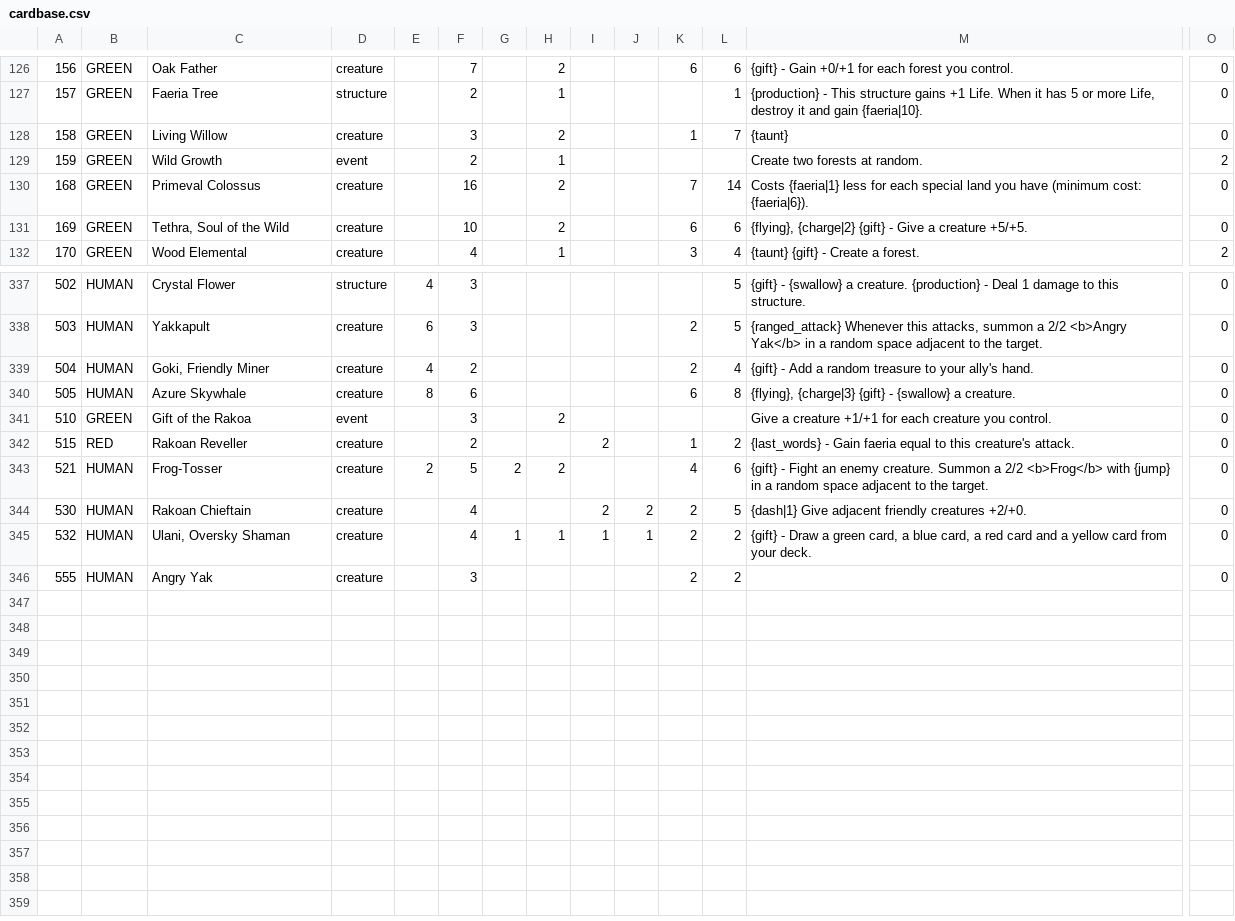
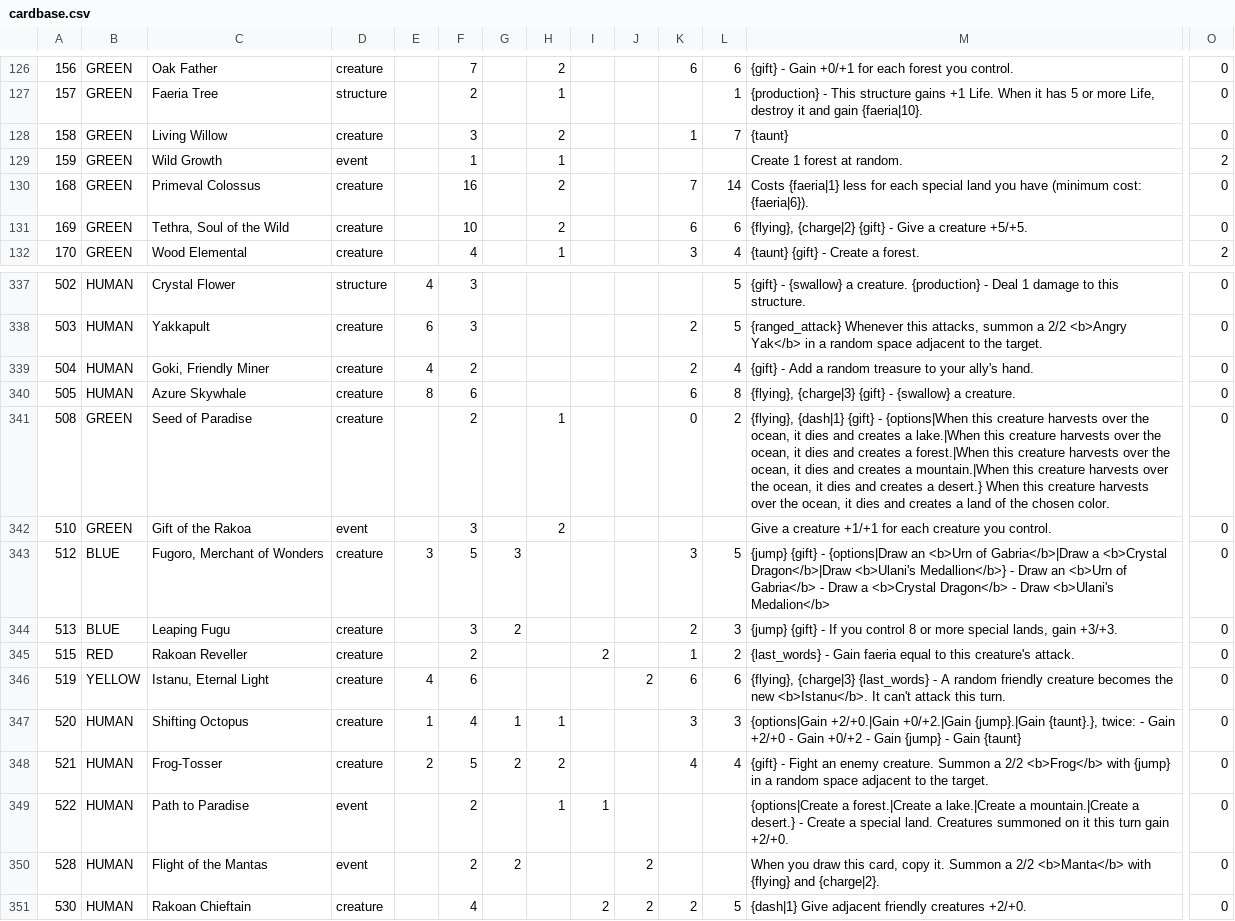
Before and after one commit to Varabe/faeria-puzzle-editor, a CSV file: cardbase.csv, drawn as a sheet; only a part is shown, gaps mark what is left out; the shorter side is filled out with more unchanged rows; addresses are those after the commit; rows hold the shown columns only; the diff names each change by its address in the sheet, - before the commit and + after, or states it on an @@ line.

```diff
--- a/cardbase.csv
+++ b/cardbase.csv
-F129: 2
+F129: 1
-M129: Create two forests at random.
+M129: Create 1 forest at random.
+row 341: 508 | GREEN | Seed of Paradise | creature |  | 2 |  | 1 |  |  | 0 | 2 | {flying}, {dash|1} {gift} - {options|When this creature harvests over the ocean, it dies and creates a lake.|When this creature harvests over the ocean, it dies and creates a forest.|When this creature harvests over the ocean, it dies and creates a mountain.|When this creature harvests over the ocean, it dies and creates a desert.} When this creature harvests over the ocean, it dies and creates a land of the chosen color. | 0
+row 343: 512 | BLUE | Fugoro, Merchant of Wonders | creature | 3 | 5 | 3 |  |  |  | 3 | 5 | {jump} {gift} - {options|Draw an <b>Urn of Gabria</b>|Draw a <b>Crystal Dragon</b>|Draw <b>Ulani's Medallion</b>} - Draw an <b>Urn of Gabria</b> - Draw a <b>Crystal Dragon</b> - Draw <b>Ulani's Medalion</b> | 0
+row 344: 513 | BLUE | Leaping Fugu | creature |  | 3 | 2 |  |  |  | 2 | 3 | {jump} {gift} - If you control 8 or more special lands, gain +3/+3. | 0
+row 346: 519 | YELLOW | Istanu, Eternal Light | creature | 4 | 6 |  |  |  | 2 | 6 | 6 | {flying}, {charge|3} {last_words} - A random friendly creature becomes the new <b>Istanu</b>. It can't attack this turn. | 0
+row 347: 520 | HUMAN | Shifting Octopus | creature | 1 | 4 | 1 | 1 |  |  | 3 | 3 | {options|Gain +2/+0.|Gain +0/+2.|Gain {jump}.|Gain {taunt}.}, twice: - Gain +2/+0 - Gain +0/+2 - Gain {jump} - Gain {taunt} | 0
-L348: 6
+L348: 4
+row 349: 522 | HUMAN | Path to Paradise | event |  | 2 |  | 1 | 1 |  |  |  | {options|Create a forest.|Create a lake.|Create a mountain.|Create a desert.} - Create a special land. Creatures summoned on it this turn gain +2/+0. | 0
+row 350: 528 | HUMAN | Flight of the Mantas | event |  | 2 | 2 |  |  | 2 |  |  | When you draw this card, copy it. Summon a 2/2 <b>Manta</b> with {flying} and {charge|2}. | 0
```
Also changed, not shown: frontend/static/cards/English/cards.csv.
